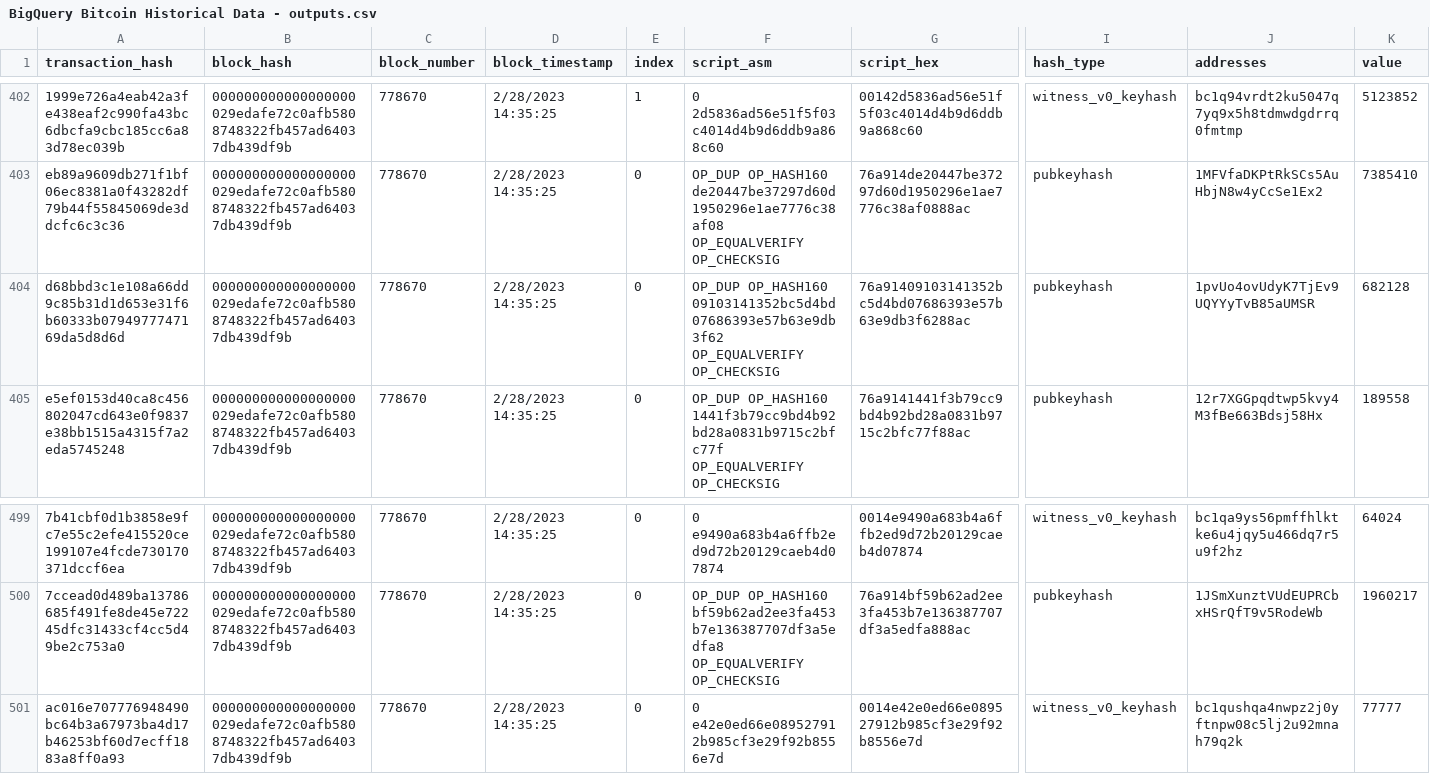
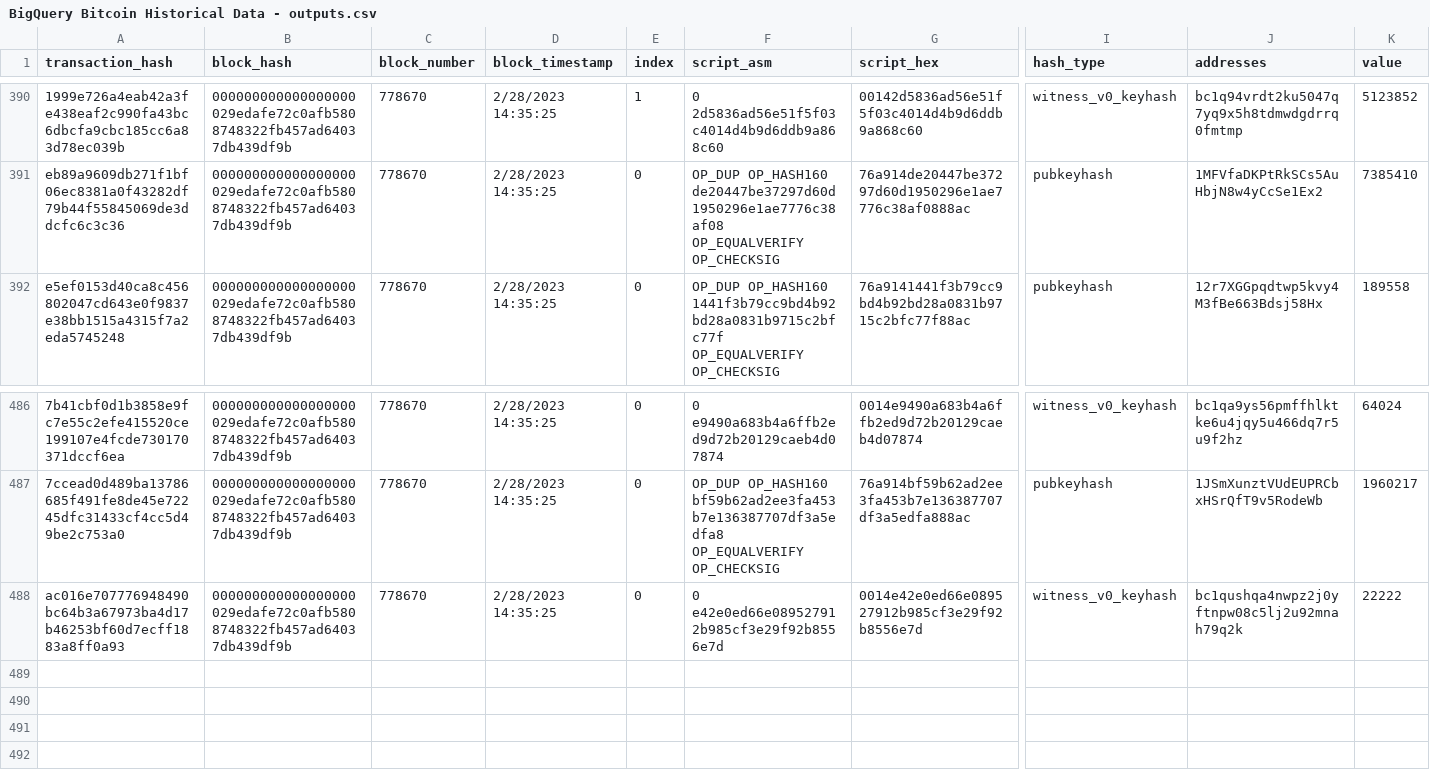
Before and after one commit to AlvinKuruvilla/credible-coin, a CSV file: credible-coin/BigQuery Bitcoin Historical Data - outputs.csv, drawn as a sheet; only a part is shown, gaps mark what is left out; removed rows and columns are numbered as before the commit, all else as after; rows hold the shown columns only; the diff covers the shown part only; the diff names each change by its address in the sheet, - before the commit and + after, or states it on an @@ line.

Commit message:
Add script to check  csv data for address repeats
This commit fixes an issue where the number of addresses in the csv and
hashmap were not the same because of repeated addresses.
This still does not fix the assertion failure in proof.verify
but it removes the hashmap index from consideration

```diff
--- a/credible-coin/BigQuery Bitcoin Historical Data - outputs.csv
+++ b/credible-coin/BigQuery Bitcoin Historical Data - outputs.csv
-row 404: d68bbd3c1e108a66dd9c85b31d1d653e31f6b60333b0794977747169da5d8d6d | 000000000000000000029edafe72c0afb5808748322fb457ad64037db439df9b | 778670 | 2/28/2023 14:35:25 | 0 | OP_DUP OP_HASH160 09103141352bc5d4bd07686393e57b63e9db3f62 OP_EQUALVERIFY OP_CHECKSIG | 76a91409103141352bc5d4bd07686393e57b63e9db3f6288ac | pubkeyhash | 1pvUo4ovUdyK7TjEv9UQYYyTvB85aUMSR | 682128
-K488 (value): 77777
+K488 (value): 22222
```
Also changed, not shown: 12 removed rows elsewhere in this file, 7 other files.
